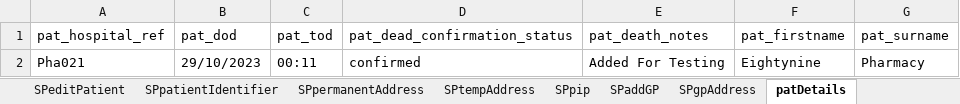
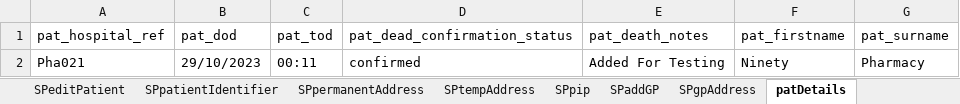
Before and after one commit to manojvyavahare27/C4Automation, an Excel workbook: ExcelFiles/PharmacyDomain.xlsx, sheet patDetails, drawn as a sheet; values as stored, in another font and other column widths than the file's, no borders; the diff names each change by its address in the sheet, - before the commit and + after, or states it on an @@ line.

```diff
--- a/ExcelFiles/PharmacyDomain.xlsx (sheet patDetails)
+++ b/ExcelFiles/PharmacyDomain.xlsx (sheet patDetails)
-F2 (pat_firstname): Eightynine
+F2 (pat_firstname): Ninety
```
Also changed, not shown: sheet patientIdentifier, sheet editPatient, sheet addPatient.
